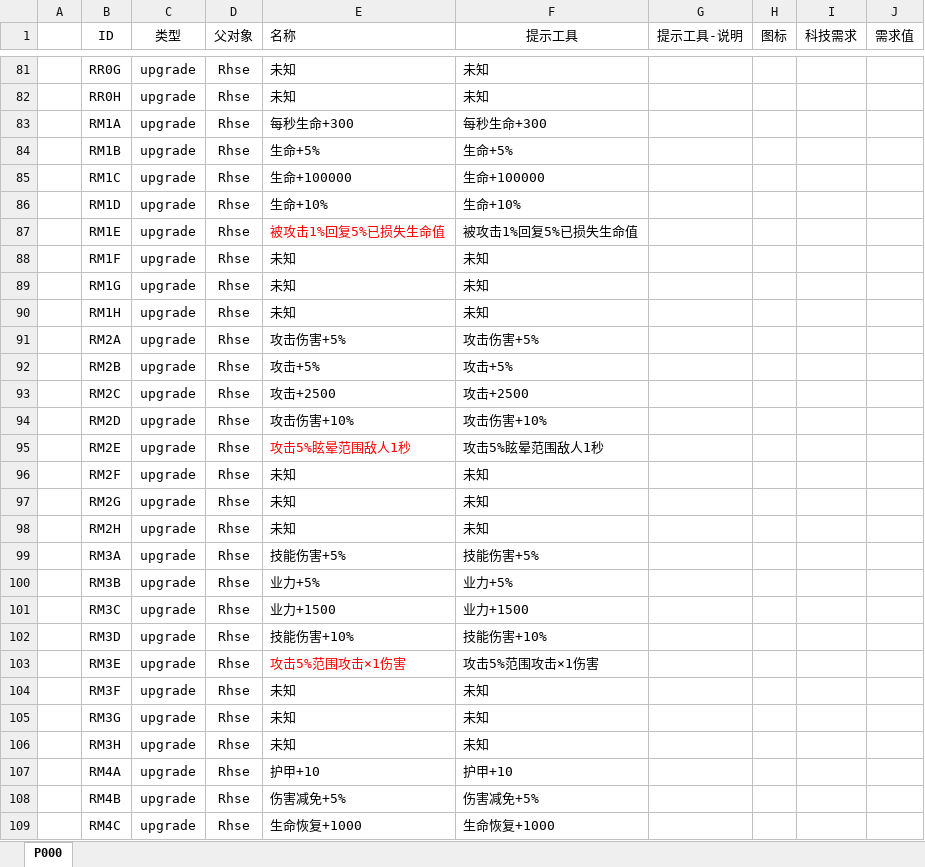
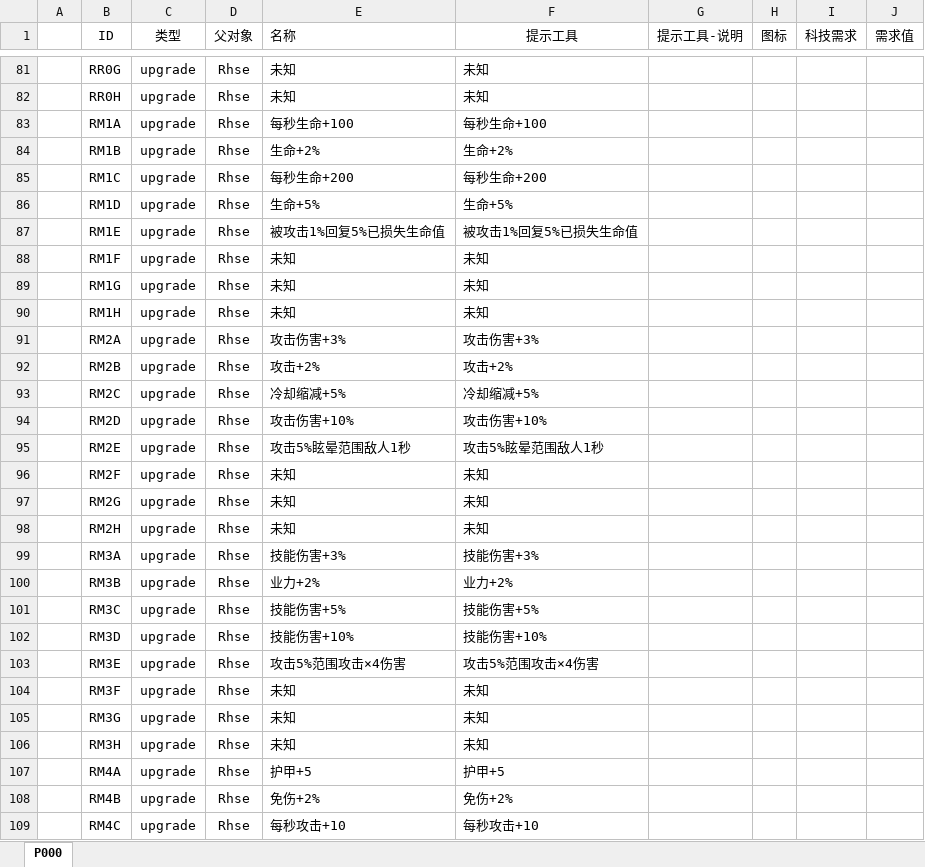
Before and after one commit to MageEgg/MageGame, an Excel workbook: 封神榜科技v0.0.1.xlsm, sheet P000, drawn as a sheet; only a part is shown, gaps mark what is left out; values as stored, in another font and other column widths than the file's, no borders; charts and pictures not drawn; the diff covers the shown part only; the diff names each change by its address in the sheet, - before the commit and + after, or states it on an @@ line.

```diff
--- a/封神榜科技v0.0.1.xlsm (sheet P000)
+++ b/封神榜科技v0.0.1.xlsm (sheet P000)
-E83 (名称): 每秒生命+300
+E83 (名称): 每秒生命+100
-F83 (提示工具): 每秒生命+300
+F83 (提示工具): 每秒生命+100
-E84 (名称): 生命+5%
+E84 (名称): 生命+2%
-F84 (提示工具): 生命+5%
+F84 (提示工具): 生命+2%
-E85 (名称): 生命+100000
+E85 (名称): 每秒生命+200
-F85 (提示工具): 生命+100000
+F85 (提示工具): 每秒生命+200
-E86 (名称): 生命+10%
+E86 (名称): 生命+5%
-F86 (提示工具): 生命+10%
+F86 (提示工具): 生命+5%
-E87 text colour: #FF0000
+E87 text colour: black
-E91 (名称): 攻击伤害+5%
+E91 (名称): 攻击伤害+3%
-F91 (提示工具): 攻击伤害+5%
+F91 (提示工具): 攻击伤害+3%
-E92 (名称): 攻击+5%
+E92 (名称): 攻击+2%
-F92 (提示工具): 攻击+5%
+F92 (提示工具): 攻击+2%
-E93 (名称): 攻击+2500
+E93 (名称): 冷却缩减+5%
-F93 (提示工具): 攻击+2500
+F93 (提示工具): 冷却缩减+5%
-E95 text colour: #FF0000
+E95 text colour: black
-E99 (名称): 技能伤害+5%
+E99 (名称): 技能伤害+3%
-F99 (提示工具): 技能伤害+5%
+F99 (提示工具): 技能伤害+3%
-E100 (名称): 业力+5%
+E100 (名称): 业力+2%
-F100 (提示工具): 业力+5%
+F100 (提示工具): 业力+2%
-E101 (名称): 业力+1500
+E101 (名称): 技能伤害+5%
-F101 (提示工具): 业力+1500
+F101 (提示工具): 技能伤害+5%
-E103 (名称): 攻击5%范围攻击×1伤害
+E103 (名称): 攻击5%范围攻击×4伤害
-E103 text colour: #FF0000
+E103 text colour: black
-F103 (提示工具): 攻击5%范围攻击×1伤害
+F103 (提示工具): 攻击5%范围攻击×4伤害
-E107 (名称): 护甲+10
+E107 (名称): 护甲+5
-F107 (提示工具): 护甲+10
+F107 (提示工具): 护甲+5
-E108 (名称): 伤害减免+5%
+E108 (名称): 免伤+2%
-F108 (提示工具): 伤害减免+5%
+F108 (提示工具): 免伤+2%
-E109 (名称): 生命恢复+1000
+E109 (名称): 每秒攻击+10
-F109 (提示工具): 生命恢复+1000
+F109 (提示工具): 每秒攻击+10
```
Also changed, not shown: 26 edited cells and cell formats elsewhere in this sheet, formulas that keep their value, charts or pictures, 封神榜单位v0.0.7.xlsm, 8 other files.
